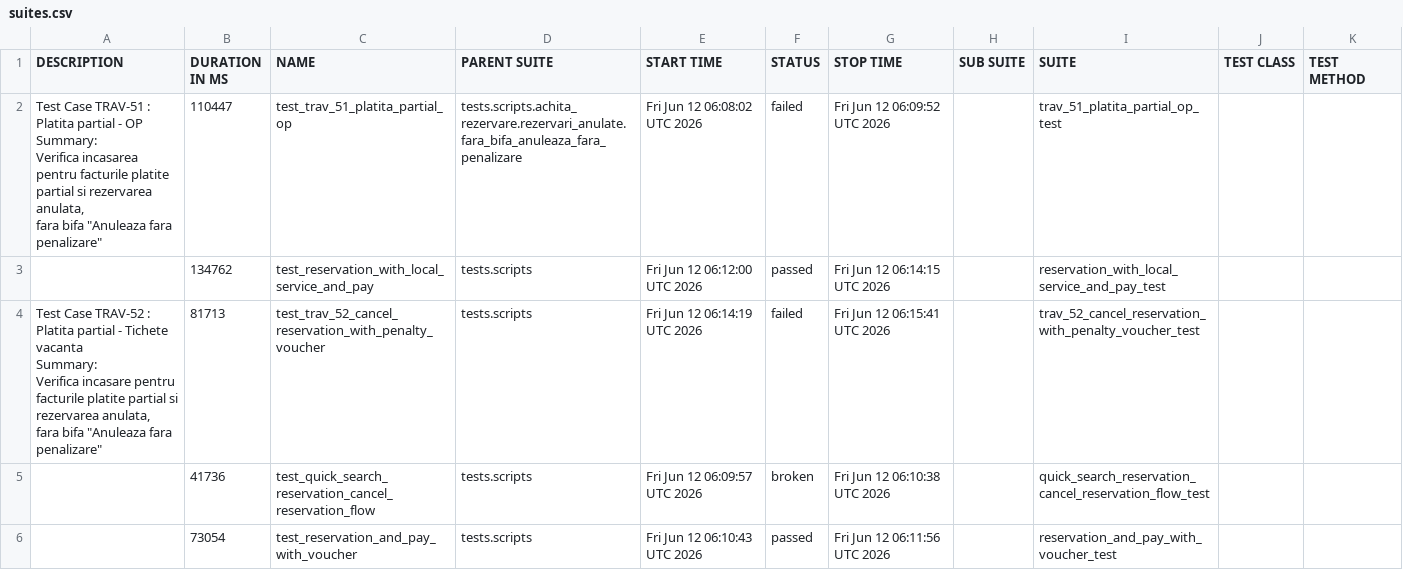
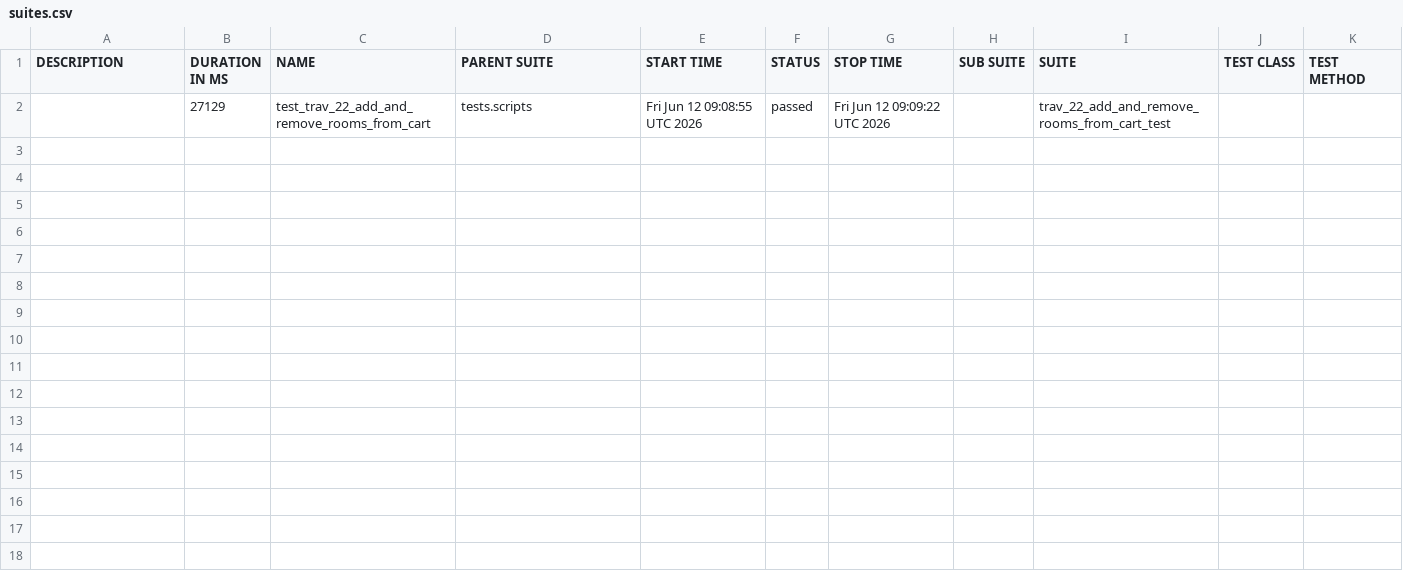
Before and after one commit to gabrielfilipwesrom/qa-reports, a CSV file: data/suites.csv, drawn as a sheet.

```diff
--- a/data/suites.csv
+++ b/data/suites.csv
@@ -1,18 +1,2 @@
 "DESCRIPTION","DURATION IN MS","NAME","PARENT SUITE","START TIME","STATUS","STOP TIME","SUB SUITE","SUITE","TEST CLASS","TEST METHOD"
-"
-    Test Case TRAV-51 : Platita partial - OP
-
-    Summary:
-    Verifica incasarea pentru facturile platite partial si rezervarea anulata,
-    fara bifa ""Anuleaza fara penalizare""
-    ","110447","test_trav_51_platita_partial_op","tests.scripts.achita_rezervare.rezervari_anulate.fara_bifa_anuleaza_fara_penalizare","Fri Jun 12 06:08:02 UTC 2026","failed","Fri Jun 12 06:09:52 UTC 2026","","trav_51_platita_partial_op_test","",""
-"","134762","test_reservation_with_local_service_and_pay","tests.scripts","Fri Jun 12 06:12:00 UTC 2026","passed","Fri Jun 12 06:14:15 UTC 2026","","reservation_with_local_service_and_pay_test","",""
-"
-    Test Case TRAV-52 : Platita partial - Tichete vacanta
-
-    Summary:
-    Verifica incasare pentru facturile platite partial si rezervarea anulata,
-    fara bifa ""Anuleaza fara penalizare""
-    ","81713","test_trav_52_cancel_reservation_with_penalty_voucher","tests.scripts","Fri Jun 12 06:14:19 UTC 2026","failed","Fri Jun 12 06:15:41 UTC 2026","","trav_52_cancel_reservation_with_penalty_voucher_test","",""
-"","41736","test_quick_search_reservation_cancel_reservation_flow","tests.scripts","Fri Jun 12 06:09:57 UTC 2026","broken","Fri Jun 12 06:10:38 UTC 2026","","quick_search_reservation_cancel_reservation_flow_test","",""
-"","73054","test_reservation_and_pay_with_voucher","tests.scripts","Fri Jun 12 06:10:43 UTC 2026","passed","Fri Jun 12 06:11:56 UTC 2026","","reservation_and_pay_with_voucher_test","",""
+"","27129","test_trav_22_add_and_remove_rooms_from_cart","tests.scripts","Fri Jun 12 09:08:55 UTC 2026","passed","Fri Jun 12 09:09:22 UTC 2026","","trav_22_add_and_remove_rooms_from_cart_test","",""
```
Also changed, not shown: 35 other files.
